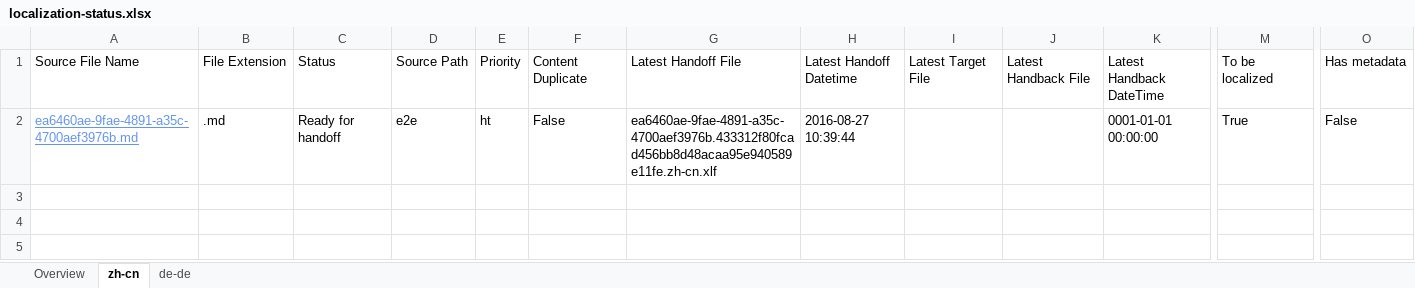
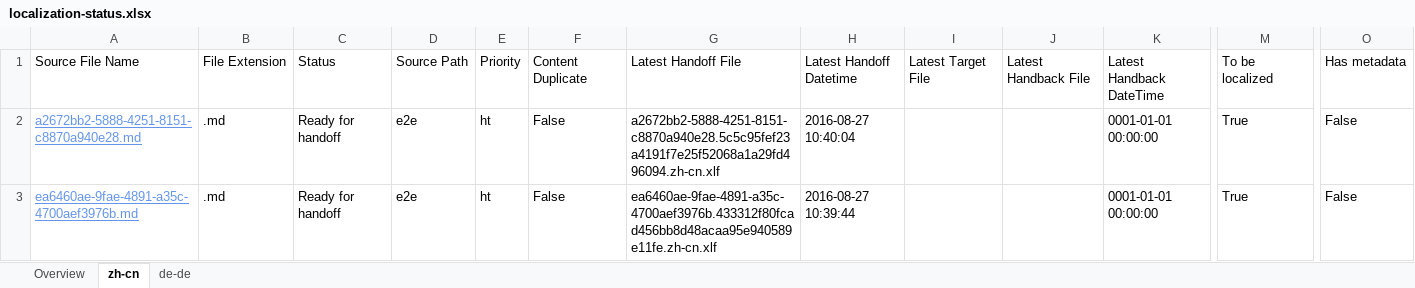
Before and after one commit to OpenLocalizationTestOrg/ol-test0-handback, an Excel workbook: ol-handback/OpenLocalizationTestOrg/ol-test0/ci/localization-status.xlsx, sheet zh-cn, drawn as a sheet; only a part is shown, gaps mark what is left out; values as stored, in another font and other column widths than the file's, no borders; table styles not drawn; rows hold the shown columns only; the diff names each change by its address in the sheet, - before the commit and + after, or states it on an @@ line.

Commit message:
Generate Report for Handoff

```diff
--- a/ol-handback/OpenLocalizationTestOrg/ol-test0/ci/localization-status.xlsx (sheet zh-cn)
+++ b/ol-handback/OpenLocalizationTestOrg/ol-test0/ci/localization-status.xlsx (sheet zh-cn)
+row 2: a2672bb2-5888-4251-8151-c8870a940e28.md | .md | Ready for handoff | e2e | ht | False | a2672bb2-5888-4251-8151-c8870a940e28.5c5c95fef23a4191f7e25f52068a1a29fd496094.zh-cn.xlf | 2016-08-27 10:40:04 |  |  | 0001-01-01 00:00:00 | True | False
```
Also changed, not shown: sheet de-de, sheet Overview.
